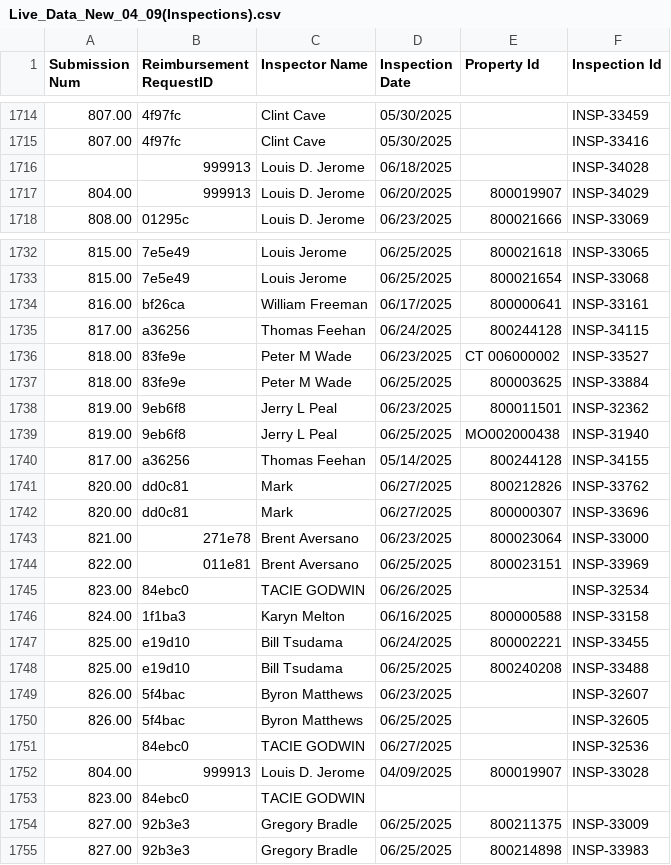
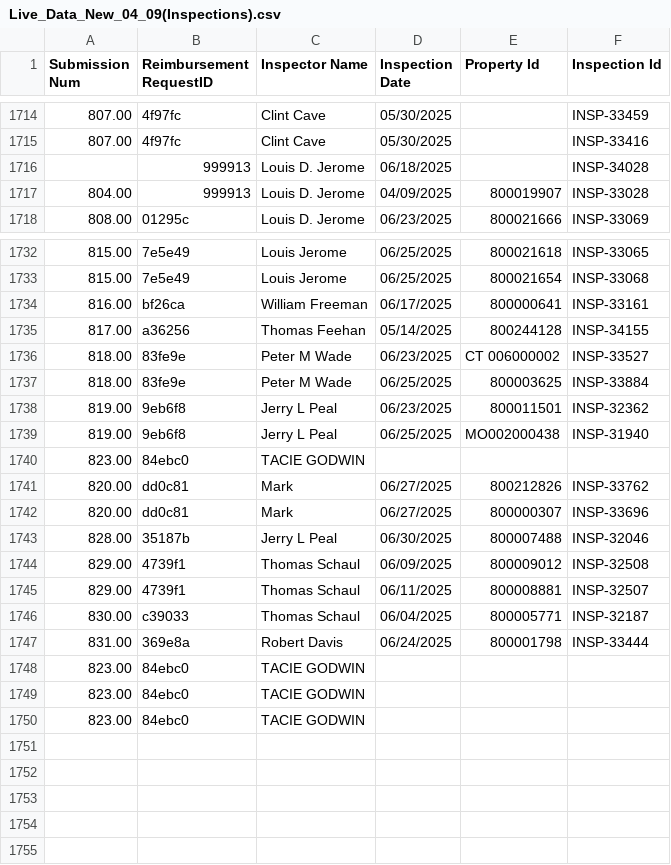
Before and after one commit to MalavikaKalani/Report-Automation-Tool, a CSV file: Live_Data_New_04_09(Inspections).csv, drawn as a sheet; only a part is shown, gaps mark what is left out; removed rows and columns are numbered as before the commit, all else as after; the diff names each change by its address in the sheet, - before the commit and + after, or states it on an @@ line.

```diff
--- a/Live_Data_New_04_09(Inspections).csv
+++ b/Live_Data_New_04_09(Inspections).csv
-D1717 (Inspection Date): 06/20/2025
+D1717 (Inspection Date): 04/09/2025
-F1717 (Inspection Id): INSP-34029
+F1717 (Inspection Id): INSP-33028
-D1735 (Inspection Date): 06/24/2025
+D1735 (Inspection Date): 05/14/2025
-F1735 (Inspection Id): INSP-34115
+F1735 (Inspection Id): INSP-34155
-row 1740: 817.00 | a36256 | Thomas Feehan | 05/14/2025 | 800244128 | INSP-34155
+row 1740: 823.00 | 84ebc0 | TACIE GODWIN
-row 1743: 821.00 | 271e78 | Brent Aversano | 06/23/2025 | 800023064 | INSP-33000
-row 1744: 822.00 | 011e81 | Brent Aversano | 06/25/2025 | 800023151 | INSP-33969
-row 1745: 823.00 | 84ebc0 | TACIE GODWIN | 06/26/2025 |  | INSP-32534
-row 1746: 824.00 | 1f1ba3 | Karyn Melton | 06/16/2025 | 800000588 | INSP-33158
-row 1747: 825.00 | e19d10 | Bill Tsudama | 06/24/2025 | 800002221 | INSP-33455
-row 1748: 825.00 | e19d10 | Bill Tsudama | 06/25/2025 | 800240208 | INSP-33488
-row 1749: 826.00 | 5f4bac | Byron Matthews | 06/23/2025 |  | INSP-32607
-row 1750: 826.00 | 5f4bac | Byron Matthews | 06/25/2025 |  | INSP-32605
-row 1751:  | 84ebc0 | TACIE GODWIN | 06/27/2025 |  | INSP-32536
-row 1752: 804.00 | 999913 | Louis D. Jerome | 04/09/2025 | 800019907 | INSP-33028
+row 1743: 828.00 | 35187b | Jerry L Peal | 06/30/2025 | 800007488 | INSP-32046
+row 1744: 829.00 | 4739f1 | Thomas Schaul | 06/09/2025 | 800009012 | INSP-32508
+row 1745: 829.00 | 4739f1 | Thomas Schaul | 06/11/2025 | 800008881 | INSP-32507
+row 1746: 830.00 | c39033 | Thomas Schaul | 06/04/2025 | 800005771 | INSP-32187
+row 1747: 831.00 | 369e8a | Robert Davis | 06/24/2025 | 800001798 | INSP-33444
-row 1754: 827.00 | 92b3e3 | Gregory Bradle | 06/25/2025 | 800211375 | INSP-33009
-row 1755: 827.00 | 92b3e3 | Gregory Bradle | 06/25/2025 | 800214898 | INSP-33983
+row 1749: 823.00 | 84ebc0 | TACIE GODWIN
+row 1750: 823.00 | 84ebc0 | TACIE GODWIN
```
Also changed, not shown: Live_Data_New_04_09(All_Submissions).csv, Live_Data_New_04_09(Per Diem).csv, 2 other files.
